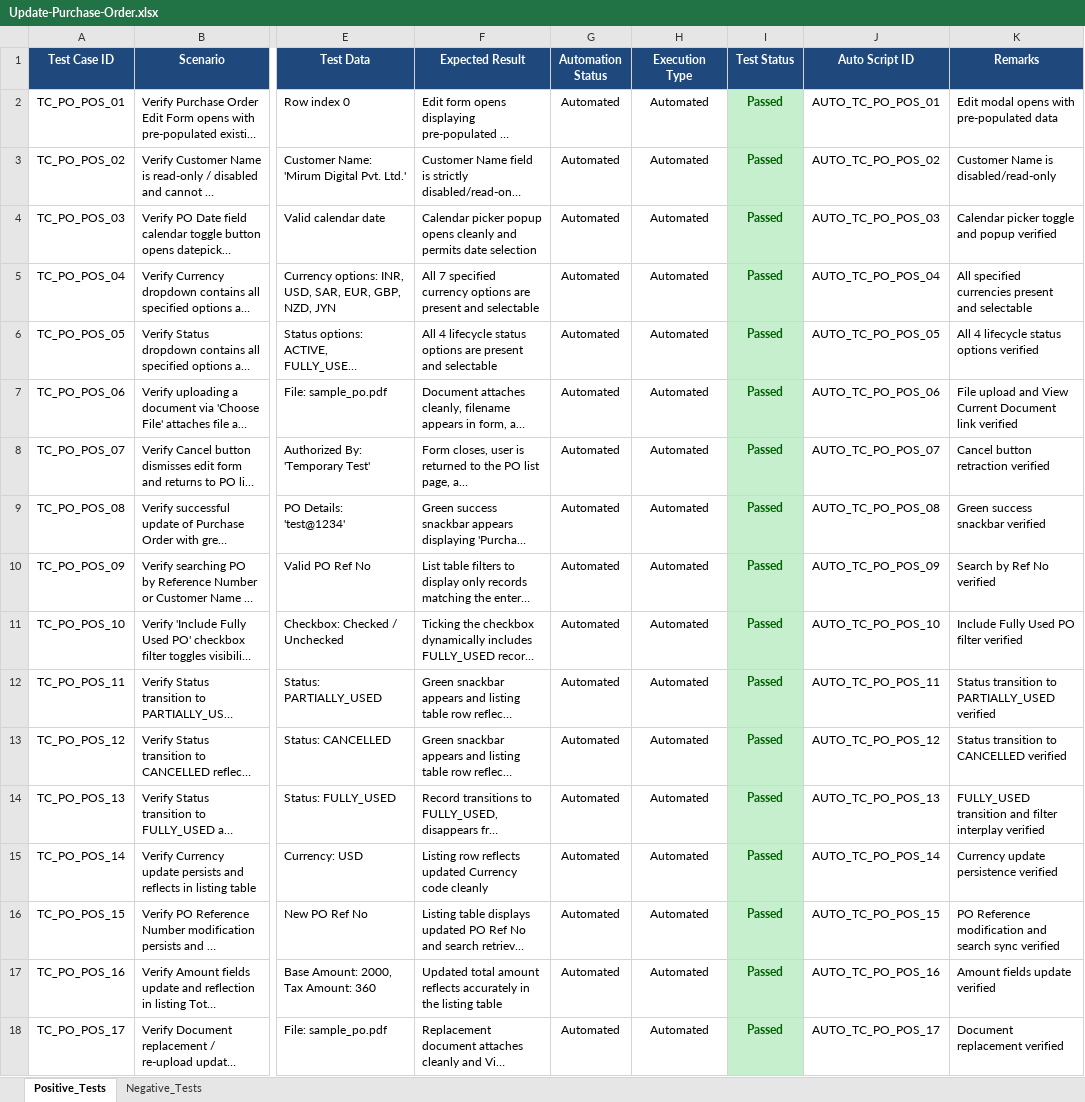
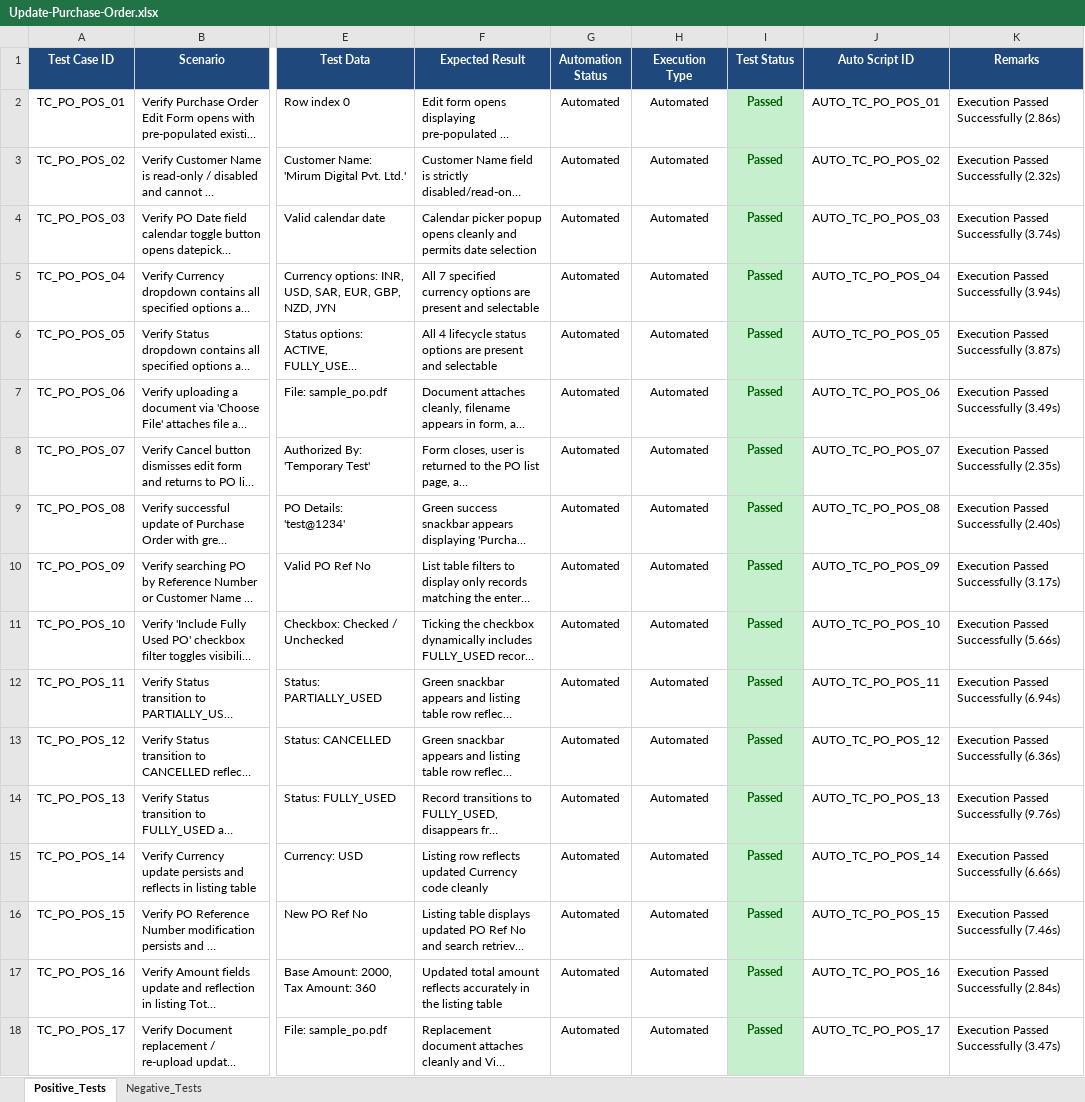
Before and after one commit to himanshu-prakash-test/swarajya-stg-automation, an Excel workbook: swarajya-update/purchase-orders/test_data/Update-Purchase-Order.xlsx, sheet Positive_Tests, drawn as a sheet; only a part is shown, gaps mark what is left out; long unchanged cells end in …; values as stored, in another font and other column widths than the file's, no borders; the diff names each change by its address in the sheet, - before the commit and + after, or states it on an @@ line.

Commit message:
feat(purchase-orders): separate positive and negative flows with FormExecutor architecture and 3 test suites

```diff
--- a/swarajya-update/purchase-orders/test_data/Update-Purchase-Order.xlsx (sheet Positive_Tests)
+++ b/swarajya-update/purchase-orders/test_data/Update-Purchase-Order.xlsx (sheet Positive_Tests)
-K2 (Remarks): Edit modal opens with pre-populated data
+K2 (Remarks): Execution Passed Successfully (2.86s)
-K3 (Remarks): Customer Name is disabled/read-only
+K3 (Remarks): Execution Passed Successfully (2.32s)
-K4 (Remarks): Calendar picker toggle and popup verified
+K4 (Remarks): Execution Passed Successfully (3.74s)
-K5 (Remarks): All specified currencies present and selectable
+K5 (Remarks): Execution Passed Successfully (3.94s)
-K6 (Remarks): All 4 lifecycle status options verified
+K6 (Remarks): Execution Passed Successfully (3.87s)
-K7 (Remarks): File upload and View Current Document link verified
+K7 (Remarks): Execution Passed Successfully (3.49s)
-K8 (Remarks): Cancel button retraction verified
+K8 (Remarks): Execution Passed Successfully (2.35s)
-K9 (Remarks): Green success snackbar verified
+K9 (Remarks): Execution Passed Successfully (2.40s)
-K10 (Remarks): Search by Ref No verified
+K10 (Remarks): Execution Passed Successfully (3.17s)
-K11 (Remarks): Include Fully Used PO filter verified
+K11 (Remarks): Execution Passed Successfully (5.66s)
-K12 (Remarks): Status transition to PARTIALLY_USED verified
+K12 (Remarks): Execution Passed Successfully (6.94s)
-K13 (Remarks): Status transition to CANCELLED verified
+K13 (Remarks): Execution Passed Successfully (6.36s)
-K14 (Remarks): FULLY_USED transition and filter interplay verified
+K14 (Remarks): Execution Passed Successfully (9.76s)
-K15 (Remarks): Currency update persistence verified
+K15 (Remarks): Execution Passed Successfully (6.66s)
-K16 (Remarks): PO Reference modification and search sync verified
+K16 (Remarks): Execution Passed Successfully (7.46s)
-K17 (Remarks): Amount fields update verified
+K17 (Remarks): Execution Passed Successfully (2.84s)
-K18 (Remarks): Document replacement verified
+K18 (Remarks): Execution Passed Successfully (3.47s)
```
Also changed, not shown: sheet Negative_Tests, 8 other files.
